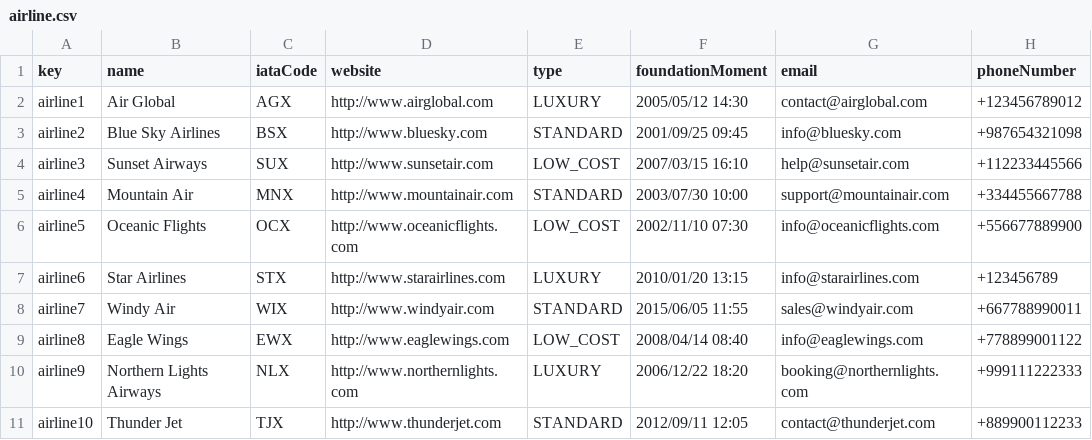
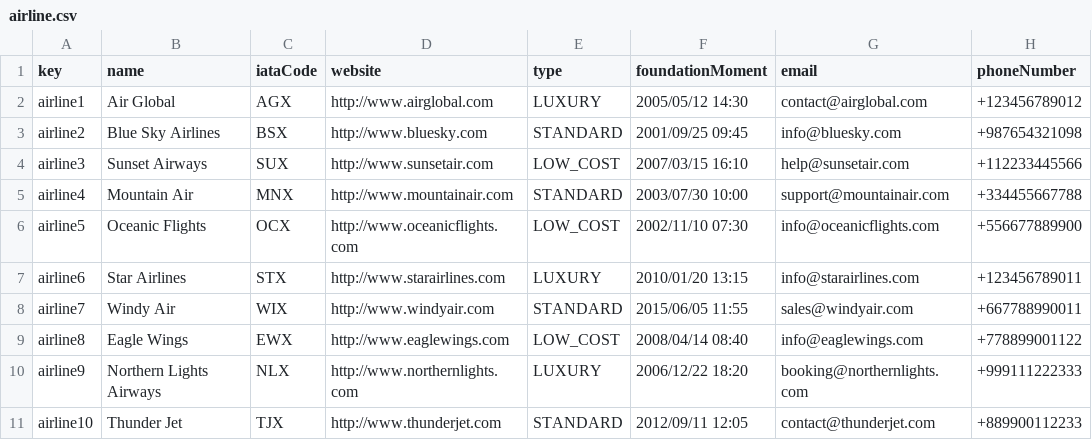
Before and after one commit to cesmarvan/Acme-ANS-C2, a CSV file: src/main/resources/WEB-INF/data/sample/airline.csv, drawn as a sheet.

```diff
--- a/src/main/resources/WEB-INF/data/sample/airline.csv
+++ b/src/main/resources/WEB-INF/data/sample/airline.csv
@@ -6,3 +6,3 @@ airline4,Mountain Air,MNX,http://www.mountainair.com,STANDARD,2003/07/30 10:00,s
 airline5,Oceanic Flights,OCX,http://www.oceanicflights.com,LOW_COST,2002/11/10 07:30,info@oceanicflights.com,+556677889900
-airline6,Star Airlines,STX,http://www.starairlines.com,LUXURY,2010/01/20 13:15,info@starairlines.com,+123456789
+airline6,Star Airlines,STX,http://www.starairlines.com,LUXURY,2010/01/20 13:15,info@starairlines.com,+123456789011
 airline7,Windy Air,WIX,http://www.windyair.com,STANDARD,2015/06/05 11:55,sales@windyair.com,+667788990011
```
Also changed, not shown: 47 other files.
